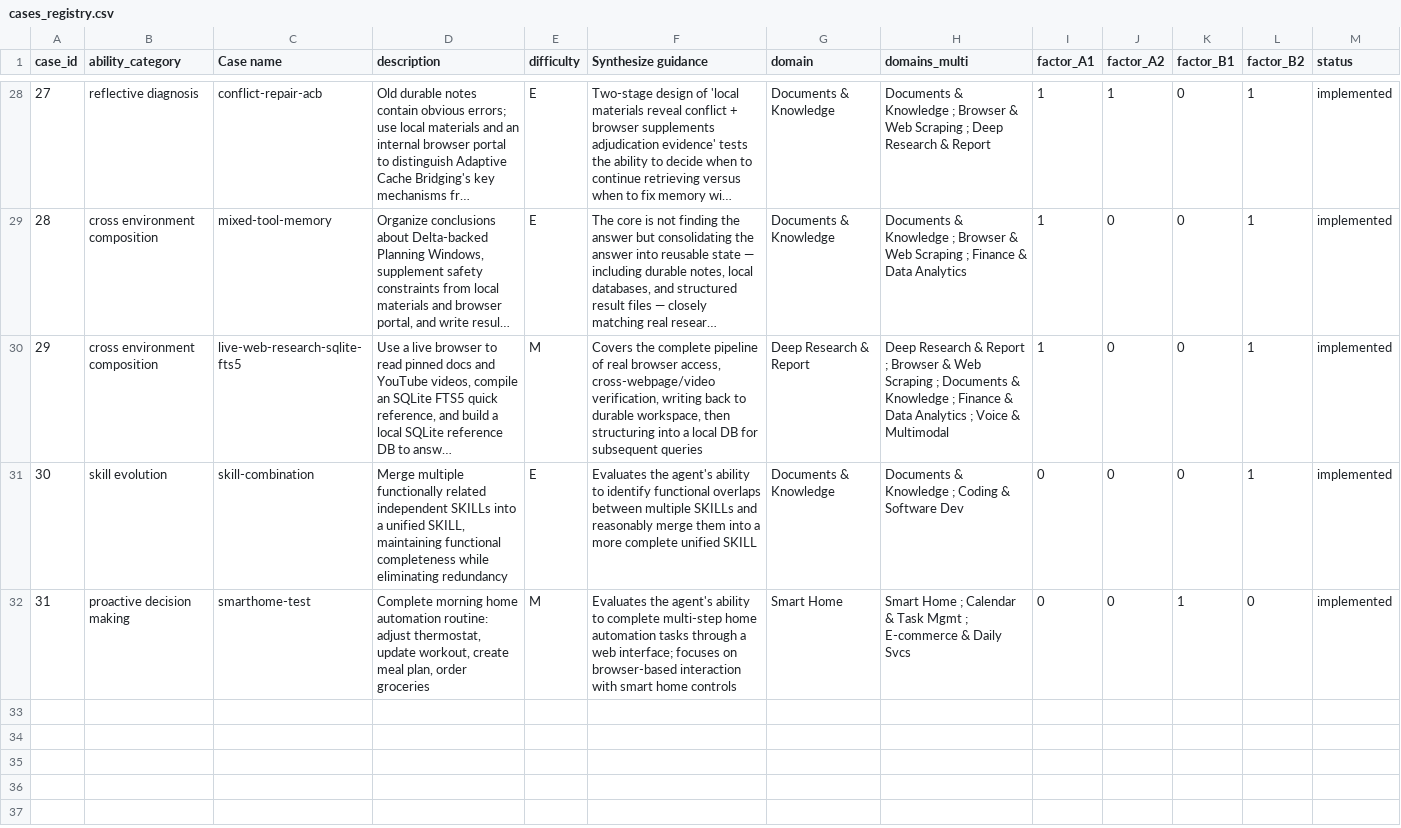
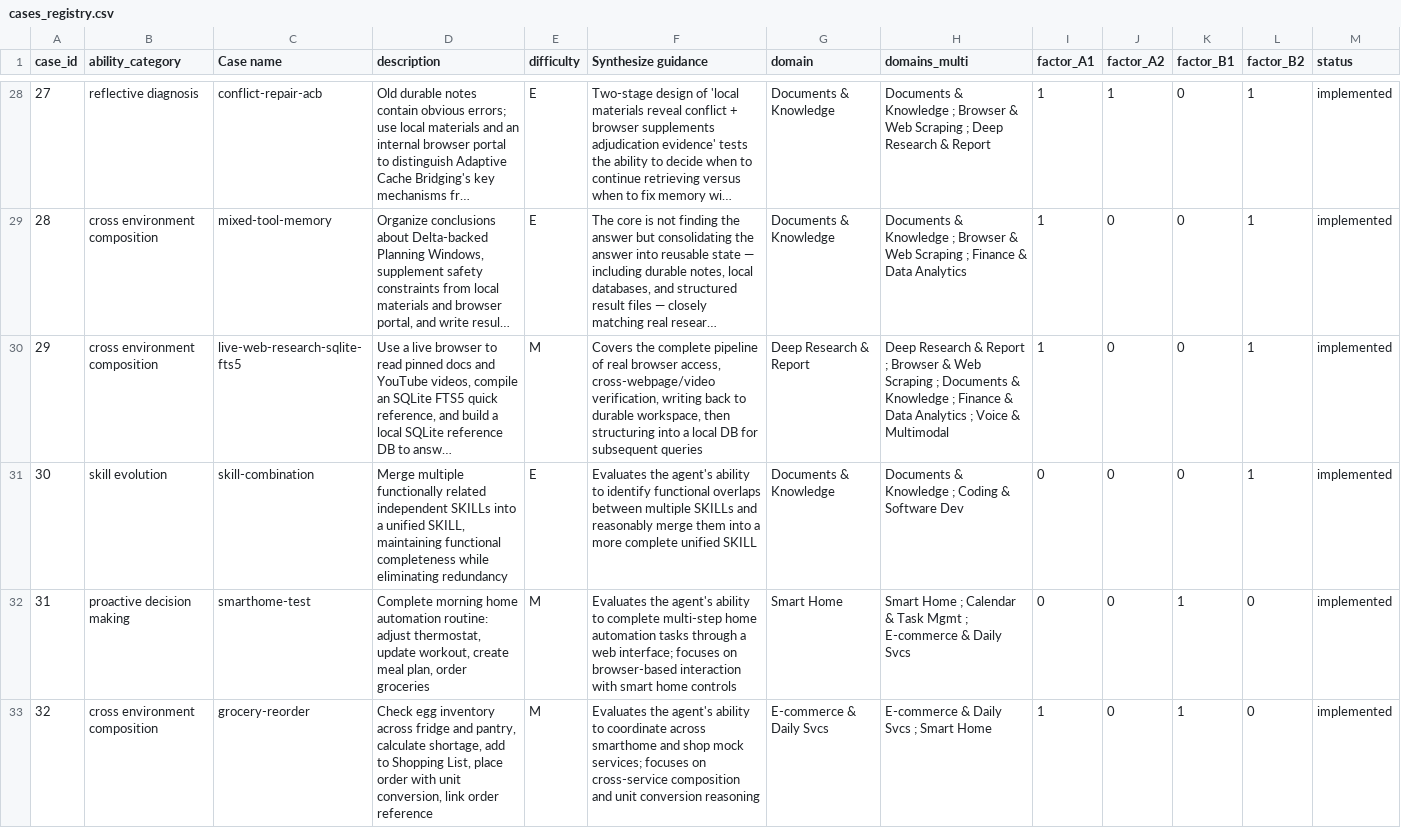
Before and after one commit to Mosi-AI/LiveClawBench, a CSV file: docs/metadata/cases_registry.csv, drawn as a sheet; only a part is shown, gaps mark what is left out; long unchanged cells end in …; the diff names each change by its address in the sheet, - before the commit and + after, or states it on an @@ line.

Commit message:
chore: register grocery-reorder task (WIP)
- Add grocery-reorder to ALL_TASK_NAMES
- Add task entry in task-binary-map.json
- Add task to registry.json and cases_registry.csv
- Task files still need to be created

```diff
--- a/docs/metadata/cases_registry.csv
+++ b/docs/metadata/cases_registry.csv
+row 33: 32 | cross environment composition | grocery-reorder | Check egg inventory across fridge and pantry, calculate shortage, add to Shopping List, place order with unit conversion, link order reference | M | Evaluates the agent's ability to coordinate across smarthome and shop mock services; focuses on cross-service composition and unit conversion reasoning | E-commerce & Daily Svcs | E-commerce & Daily Svcs ; Smart Home | 1 | 0 | 1 | 0 | implemented
```
Also changed, not shown: 3 other files.
